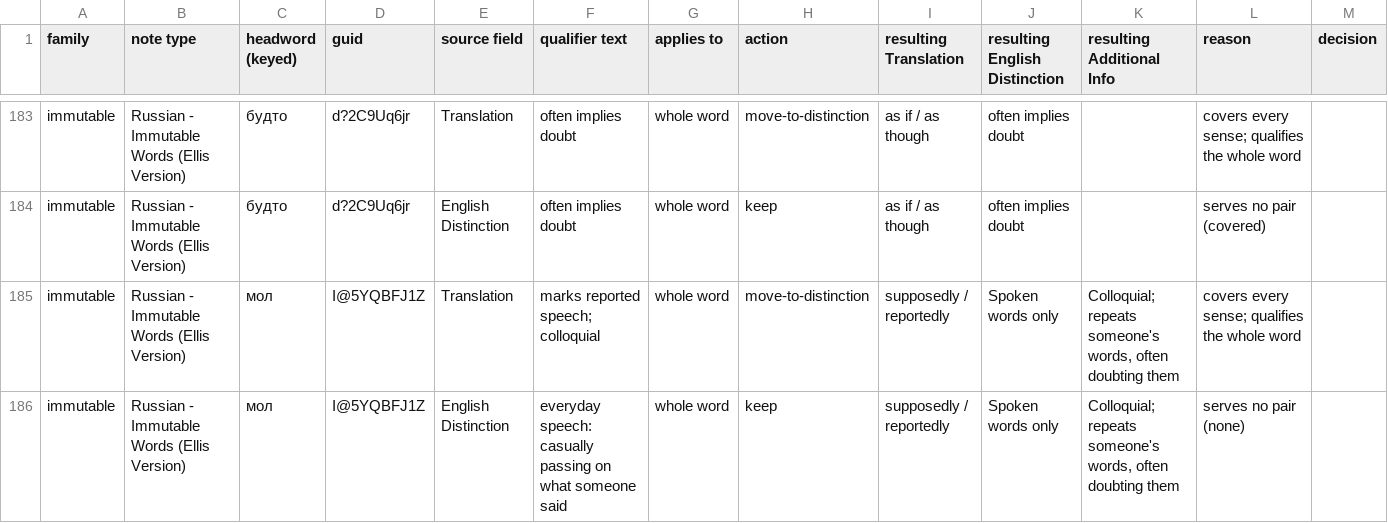
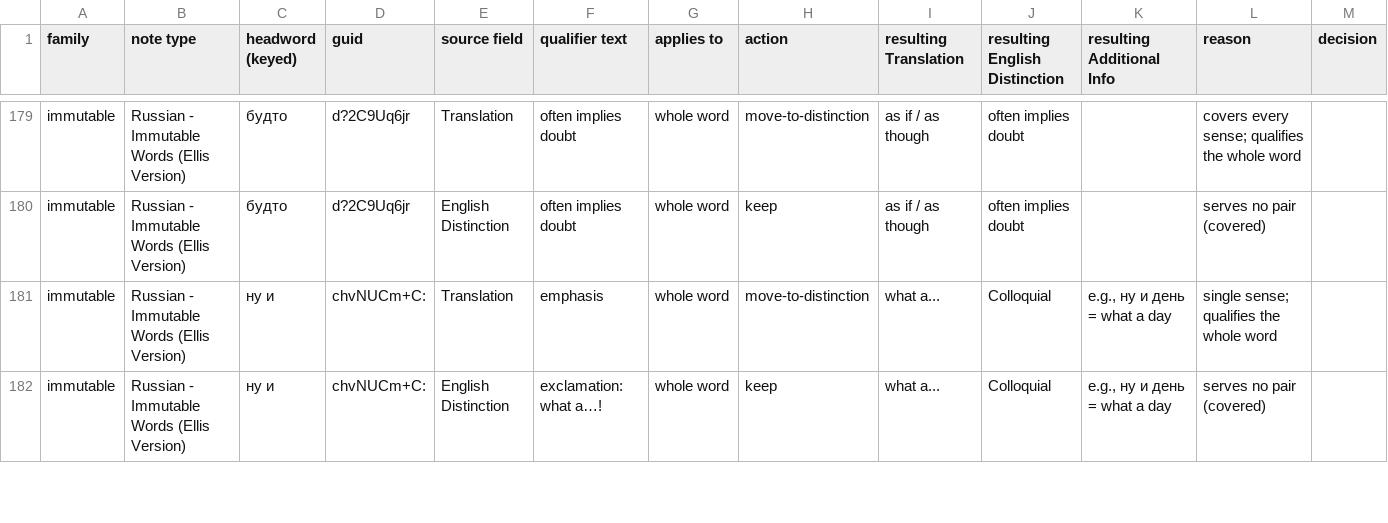
Before and after one commit to icarus612/daedalus-mono, a TSV file: libs/python/anki-tools/anki_tools/data/russian-vocabulary/qualifier-classification.tsv, drawn as a sheet; only a part is shown, gaps mark what is left out; the shorter side is filled out with more unchanged rows; the diff covers the shown part only.

Commit message:
feat(anki-tools): variant-pairs note type for register-only word pairs
пусть/пускай (particle and conjunction), чтобы/чтоб and мол/дескать move
out of the immutable list into one note each: default word, variant and
its register, with a card per word and an English card listing both.

```diff
--- a/libs/python/anki-tools/anki_tools/data/russian-vocabulary/qualifier-classification.tsv
+++ b/libs/python/anki-tools/anki_tools/data/russian-vocabulary/qualifier-classification.tsv
@@ -184,3 +180 @@ immutable	Russian - Immutable Words (Ellis Version)	будто	d?2C9Uq6jr	Transl
 immutable	Russian - Immutable Words (Ellis Version)	будто	d?2C9Uq6jr	English Distinction	often implies doubt	whole word	keep	as if / as though	often implies doubt		serves no pair (covered)	
-immutable	Russian - Immutable Words (Ellis Version)	мол	I@5YQBFJ1Z	Translation	marks reported speech; colloquial	whole word	move-to-distinction	supposedly / reportedly	Spoken words only	Colloquial; repeats someone's words, often doubting them	covers every sense; qualifies the whole word	
-immutable	Russian - Immutable Words (Ellis Version)	мол	I@5YQBFJ1Z	English Distinction	everyday speech: casually passing on what someone said	whole word	keep	supposedly / reportedly	Spoken words only	Colloquial; repeats someone's words, often doubting them	serves no pair (none)	
```
Also changed, not shown: 6 removed rows elsewhere in this file, libs/python/anki-tools/anki_tools/data/case-government.tsv, libs/python/anki-tools/anki_tools/data/russian-vocabulary/similarity-groups.tsv, 17 other files.
